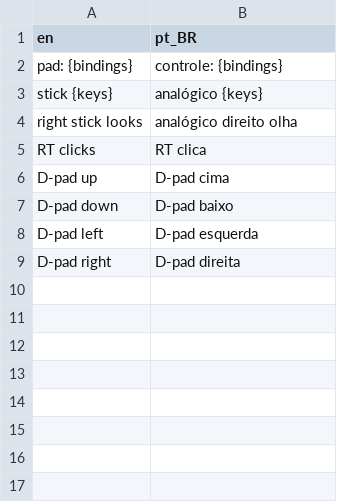
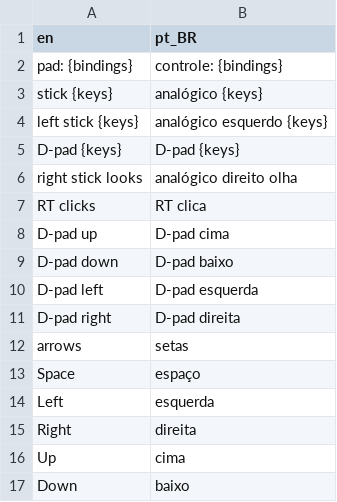
Before and after one commit to boscocp/game-ai-kit, a CSV file: godot/locale/game_shared.csv, drawn as a sheet; the diff names each change by its address in the sheet, - before the commit and + after, or states it on an @@ line.

Commit message:
fix: T103, the review: key names in pt-BR, the plant held (wave 109)
The pt-BR line kept the engine's English key names: Space, Up, Down,
Left, Right, Period. They are translated now as the kit's other tables
say them -- espaço, setas, cima/baixo/esquerda/direita, "." -- through
PadAsKeys.KEY_WORDS; four arrows read "setas", and the D-pad's four
directions bound together are one binding ("D-pad setas"). The left
stick is named so where the right one looks too. test-pad reads English
words in any case (it passed "Space"), seen red against the old line;
test-locale-screen reads each binding's key name alone too.

test-demo-overlays fails an example with a pad none of whose lines
reached its legend, with a planted one: with the plant ignored it
measured no pad and stayed green. _right_edge_of uses Legend.WORDS_GAP.
Glossary rows for D-pad, the pad's printed names and the stick. The
legend heights, maze added, are measured again and left to the owner.
Review in docs/reviews/109-the-pad-legend-speaks-portuguese.md.

```diff
--- a/godot/locale/game_shared.csv
+++ b/godot/locale/game_shared.csv
+row 4: left stick {keys} | analógico esquerdo {keys}
+row 5: D-pad {keys} | D-pad {keys}
+row 12: arrows | setas
+row 13: Space | espaço
+row 14: Left | esquerda
+row 15: Right | direita
+row 16: Up | cima
+row 17: Down | baixo
```
Also changed, not shown: 10 other files.
